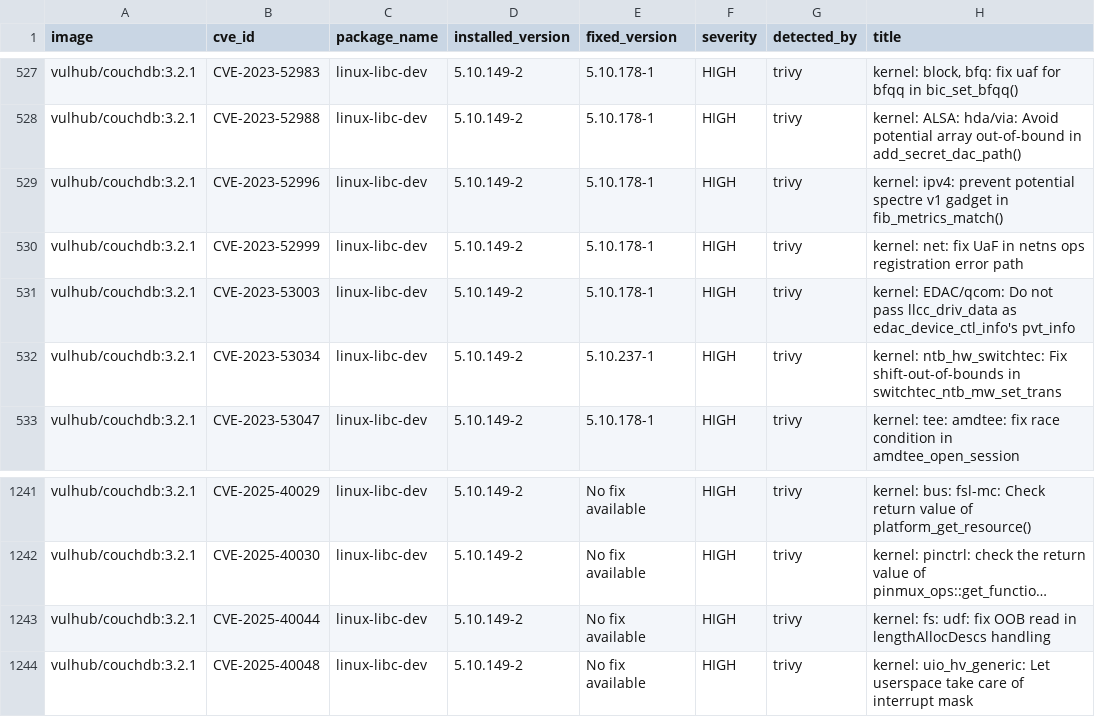
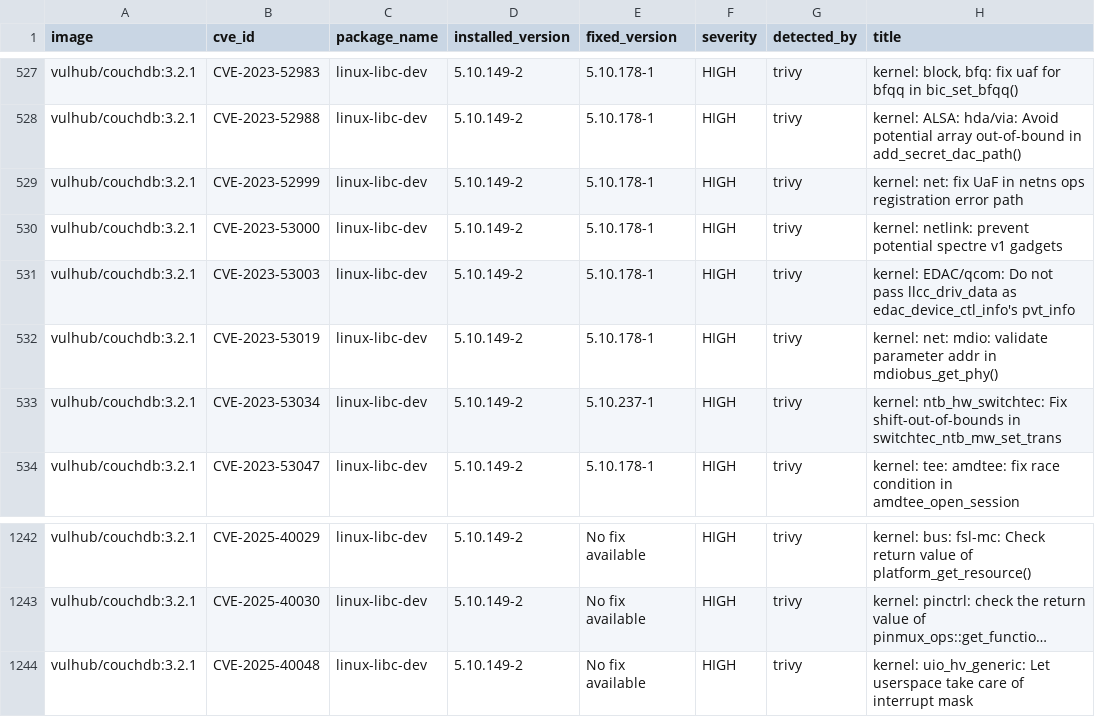
Before and after one commit to satyam-thakur/LLM-Assisted-Container-Security-Analysis, a CSV file: Scanner/combined_results/vulhub_couchdb_3.2.1_combined.csv, drawn as a sheet; only a part is shown, gaps mark what is left out; long unchanged cells end in …; removed rows and columns are numbered as before the commit, all else as after; the diff names each change by its address in the sheet, - before the commit and + after, or states it on an @@ line.

```diff
--- a/Scanner/combined_results/vulhub_couchdb_3.2.1_combined.csv
+++ b/Scanner/combined_results/vulhub_couchdb_3.2.1_combined.csv
-row 529: vulhub/couchdb:3.2.1 | CVE-2023-52996 | linux-libc-dev | 5.10.149-2 | 5.10.178-1 | HIGH | trivy | kernel: ipv4: prevent potential spectre v1 gadget in fib_metrics_match()
+row 530: vulhub/couchdb:3.2.1 | CVE-2023-53000 | linux-libc-dev | 5.10.149-2 | 5.10.178-1 | HIGH | trivy | kernel: netlink: prevent potential spectre v1 gadgets
+row 532: vulhub/couchdb:3.2.1 | CVE-2023-53019 | linux-libc-dev | 5.10.149-2 | 5.10.178-1 | HIGH | trivy | kernel: net: mdio: validate parameter addr in mdiobus_get_phy()
-row 1243: vulhub/couchdb:3.2.1 | CVE-2025-40044 | linux-libc-dev | 5.10.149-2 | No fix available | HIGH | trivy | kernel: fs: udf: fix OOB read in lengthAllocDescs handling
```
Also changed, not shown: Scanner/combined_results/hyperledger_fabric-peer_3.1_combined.csv, 6 other files.
